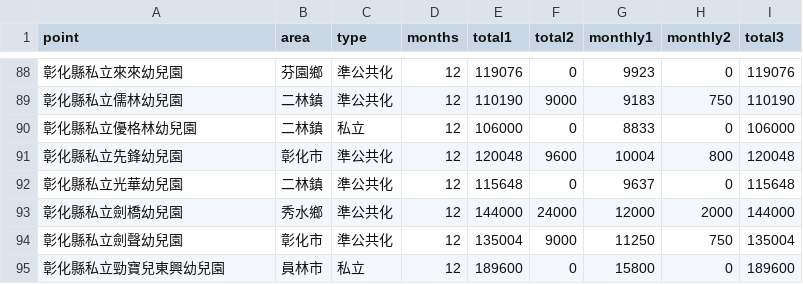
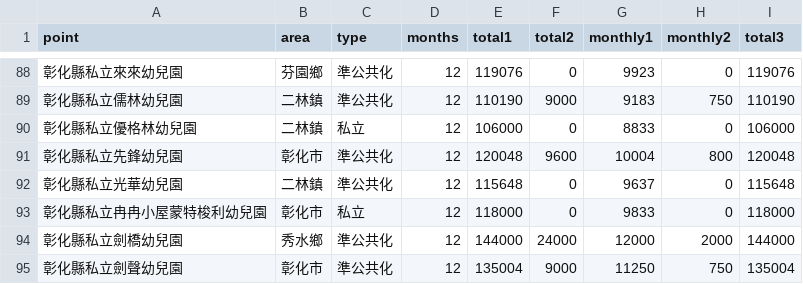
Before and after one commit to kiang/ap.ece.moe.edu.tw, a CSV file: docs/data/summary1/彰化縣/3.csv, drawn as a sheet; only a part is shown, gaps mark what is left out; the shorter side is filled out with more unchanged rows; the diff names each change by its address in the sheet, - before the commit and + after, or states it on an @@ line.

```diff
--- a/docs/data/summary1/彰化縣/3.csv
+++ b/docs/data/summary1/彰化縣/3.csv
+row 93: 彰化縣私立冉冉小屋蒙特梭利幼兒園 | 彰化市 | 私立 | 12 | 118000 | 0 | 9833 | 0 | 118000
```
Also changed, not shown: docs/data/summary1/彰化縣/4.csv, docs/data/summary1/彰化縣/5.csv, 12 other files.
